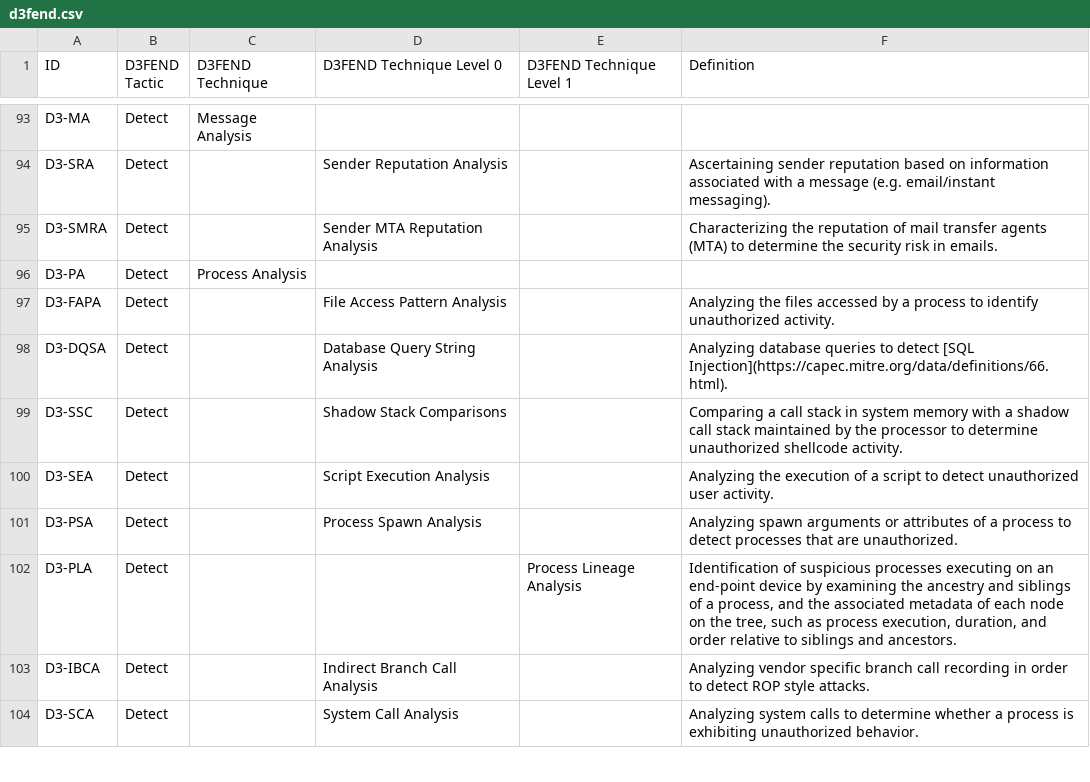
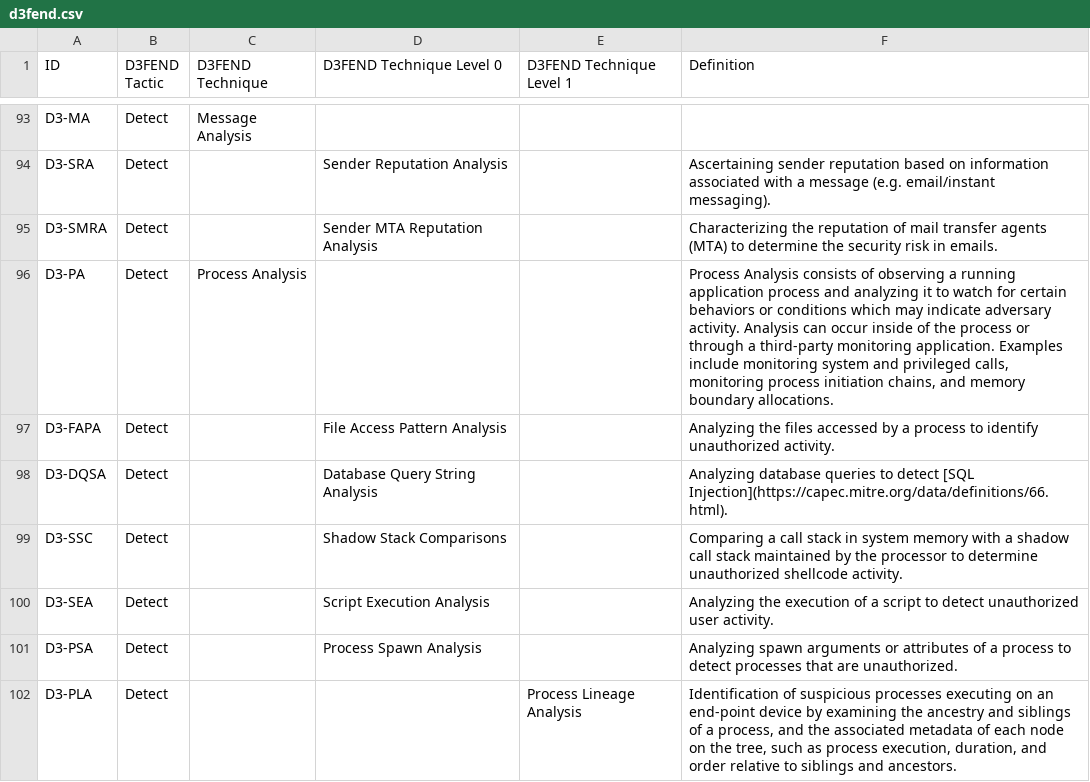
Before and after one commit to ellipse2v/pytmThreatModeling, a CSV file: threat_analysis/external_data/d3fend.csv, drawn as a sheet; only a part is shown, gaps mark what is left out; the shorter side is filled out with more unchanged rows.

```diff
--- a/threat_analysis/external_data/d3fend.csv
+++ b/threat_analysis/external_data/d3fend.csv
@@ -95,3 +95,3 @@ D3-SRA,Detect,,Sender Reputation Analysis,,Ascertaining sender reputation based
 D3-SMRA,Detect,,Sender MTA Reputation Analysis,,Characterizing the reputation of mail transfer agents (MTA) to determine the security risk in emails.
-D3-PA,Detect,Process Analysis,,,
+D3-PA,Detect,Process Analysis,,,"Process Analysis consists of observing a running application process and analyzing it to watch for certain behaviors or conditions which may indicate adversary activity. Analysis can occur inside of the process or through a third-party monitoring application. Examples include monitoring system and privileged calls, monitoring process initiation chains, and memory boundary allocations."
 D3-FAPA,Detect,,File Access Pattern Analysis,,Analyzing the files accessed by a process to identify unauthorized activity.
```
